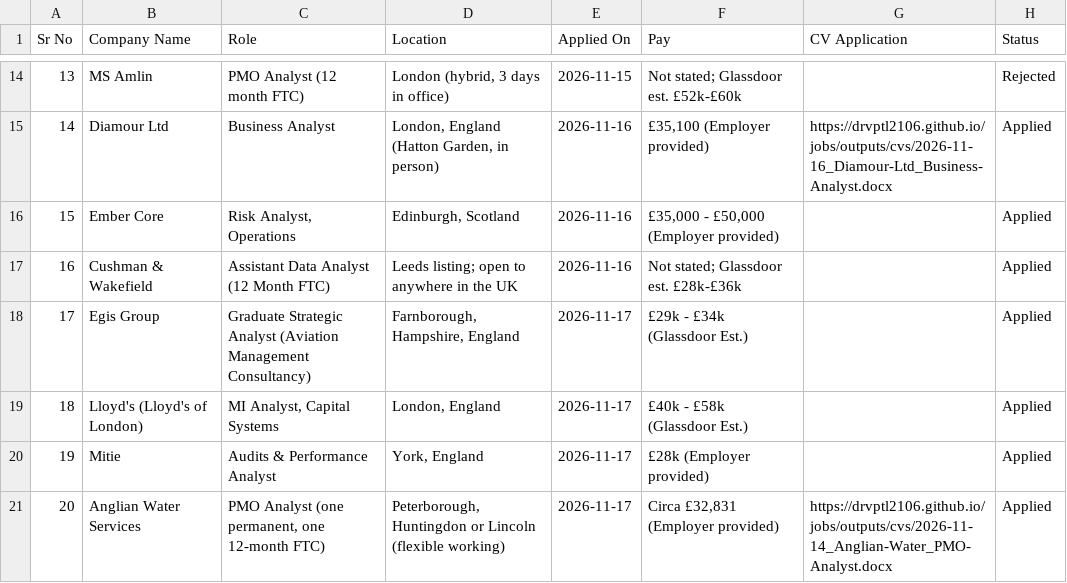
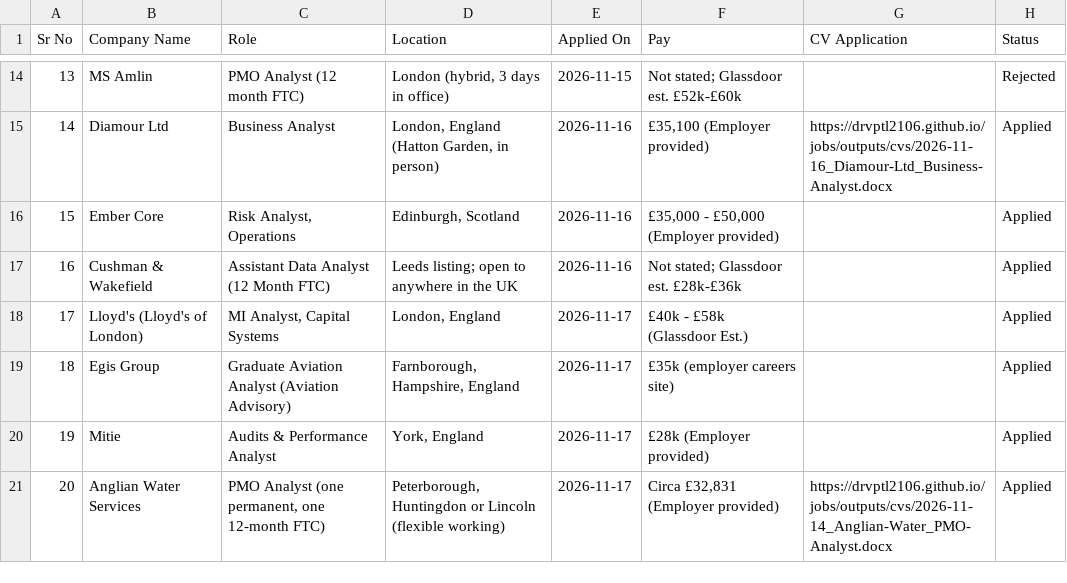
Before and after one commit to Drvptl2106/jobs, a CSV file: data/applied.csv, drawn as a sheet; only a part is shown, gaps mark what is left out; removed rows and columns are numbered as before the commit, all else as after; the diff names each change by its address in the sheet, - before the commit and + after, or states it on an @@ line.

```diff
--- a/data/applied.csv
+++ b/data/applied.csv
-row 18: 17 | Egis Group | Graduate Strategic Analyst (Aviation Management Consultancy) | Farnborough, Hampshire, England | 2026-11-17 | £29k - £34k (Glassdoor Est.) |  | Applied
@@ column A (Sr No) renumbered in row 18 @@
+row 19: 18 | Egis Group | Graduate Aviation Analyst (Aviation Advisory) | Farnborough, Hampshire, England | 2026-11-17 | £35k (employer careers site) |  | Applied
```
Also changed, not shown: data/jobs.csv, 1 other file.
